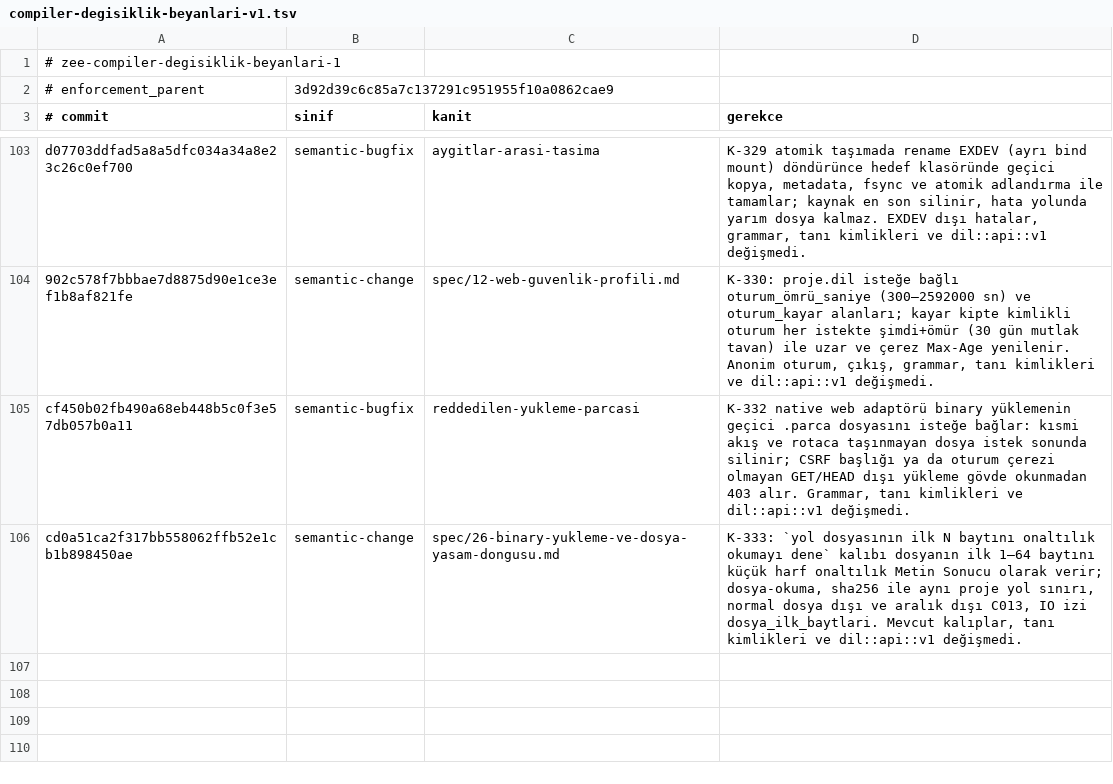
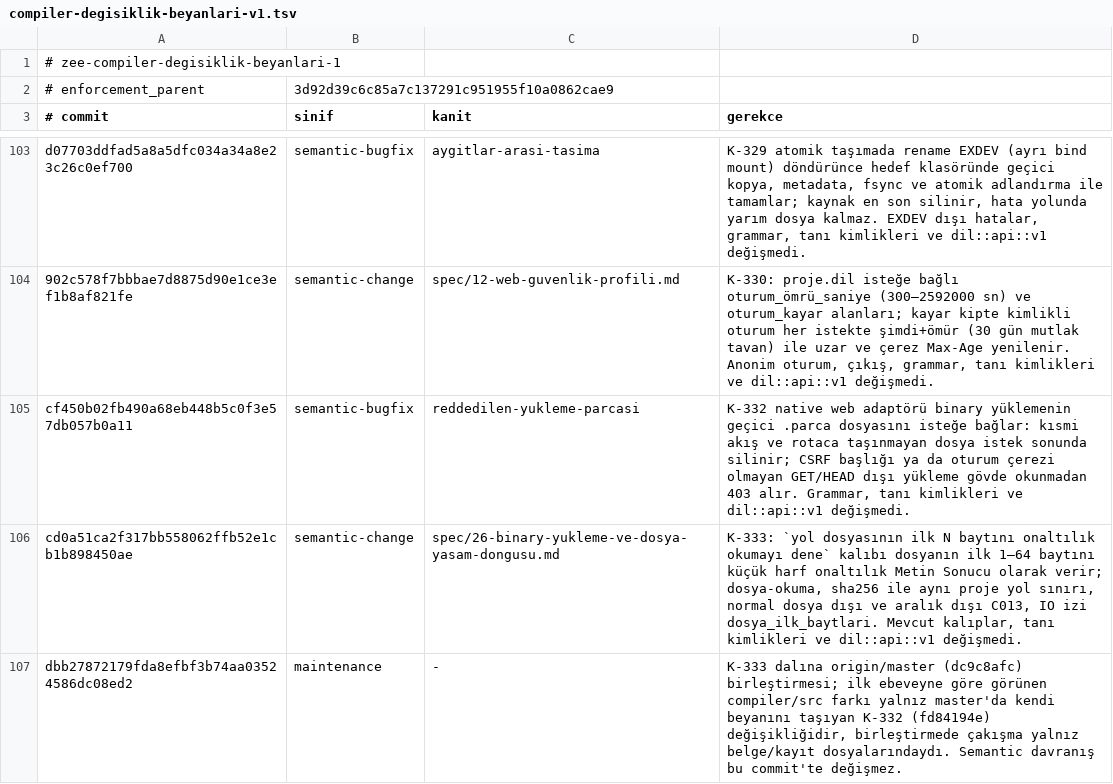
Before and after one commit to merbay-erp/zee, a TSV file: docs/compiler-degisiklik-beyanlari-v1.tsv, drawn as a sheet; only a part is shown, gaps mark what is left out; the diff names each change by its address in the sheet, - before the commit and + after, or states it on an @@ line.

```diff
--- a/docs/compiler-degisiklik-beyanlari-v1.tsv
+++ b/docs/compiler-degisiklik-beyanlari-v1.tsv
+row 107: dbb27872179fda8efbf3b74aa03524586dc08ed2 | maintenance | - | K-333 dalına origin/master (dc9c8afc) birleştirmesi; ilk ebeveyne göre görünen compiler/src farkı yalnız master'da kendi beyanını taşıyan K-332 (fd84194e) değişikliğidir, birleştirmede çakışma yalnız belge/kayıt dosyalarındaydı. Semantic davranış bu commit'te değişmez.
```
Also changed, not shown: docs/core-freeze-beyanlari-v1.tsv, 1 other file.
